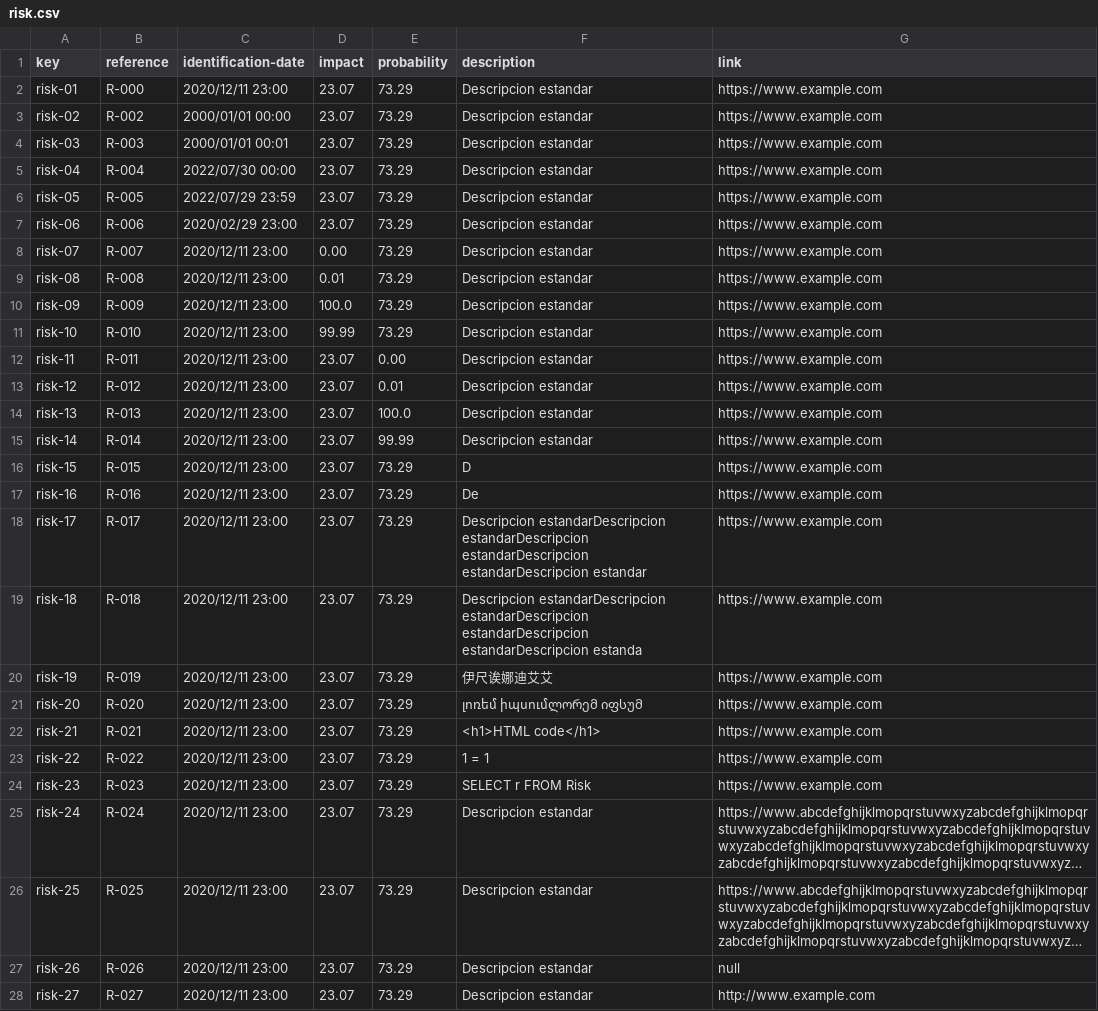
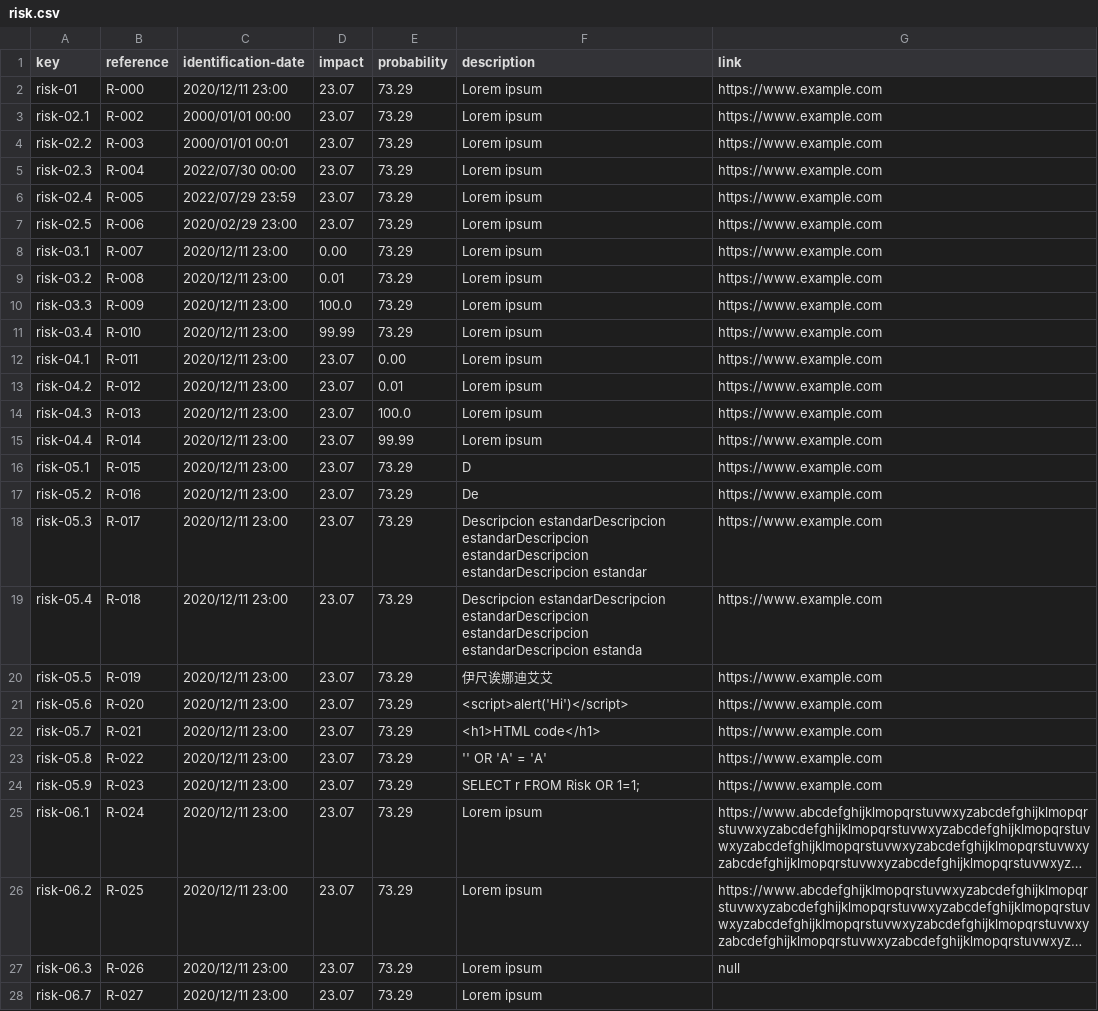
Before and after one commit to Joserra24/Acme-SF-D03-24.1.0, a CSV file: src/main/webapp/WEB-INF/resources/sample-data/risk.csv, drawn as a sheet; only a part is shown; long unchanged cells end in …; the diff covers the shown part only; the diff names each change by its address in the sheet, - before the commit and + after, or states it on an @@ line.

```diff
--- a/src/main/webapp/WEB-INF/resources/sample-data/risk.csv
+++ b/src/main/webapp/WEB-INF/resources/sample-data/risk.csv
-F2:F15 (description): Descripcion estandar
+F2:F15 (description): Lorem ipsum
-A3 (key): risk-02
+A3 (key): risk-02.1
-A4 (key): risk-03
+A4 (key): risk-02.2
-A5 (key): risk-04
+A5 (key): risk-02.3
-A6 (key): risk-05
+A6 (key): risk-02.4
-A7 (key): risk-06
+A7 (key): risk-02.5
-A8 (key): risk-07
+A8 (key): risk-03.1
-A9 (key): risk-08
+A9 (key): risk-03.2
-A10 (key): risk-09
+A10 (key): risk-03.3
-A11 (key): risk-10
+A11 (key): risk-03.4
-A12 (key): risk-11
+A12 (key): risk-04.1
-A13 (key): risk-12
+A13 (key): risk-04.2
-A14 (key): risk-13
+A14 (key): risk-04.3
-A15 (key): risk-14
+A15 (key): risk-04.4
-A16 (key): risk-15
+A16 (key): risk-05.1
-A17 (key): risk-16
+A17 (key): risk-05.2
-A18 (key): risk-17
+A18 (key): risk-05.3
-A19 (key): risk-18
+A19 (key): risk-05.4
-A20 (key): risk-19
+A20 (key): risk-05.5
-A21 (key): risk-20
+A21 (key): risk-05.6
-F21 (description): լոռեմ իպսումლორემ იფსუმ
+F21 (description): <script>alert('Hi')</script>
-A22 (key): risk-21
+A22 (key): risk-05.7
-A23 (key): risk-22
+A23 (key): risk-05.8
-F23 (description): 1 = 1
+F23 (description): '' OR 'A' = 'A'
-A24 (key): risk-23
+A24 (key): risk-05.9
-F24 (description): SELECT r FROM Risk
+F24 (description): SELECT r FROM Risk OR 1=1;
-A25 (key): risk-24
+A25 (key): risk-06.1
-F25:F28 (description): Descripcion estandar
+F25:F28 (description): Lorem ipsum
-A26 (key): risk-25
+A26 (key): risk-06.2
-A27 (key): risk-26
+A27 (key): risk-06.3
-A28 (key): risk-27
+A28 (key): risk-06.7
-G28 (link): http://www.example.com
+G28 (link): (empty)
```
Also changed, not shown: 9 edited cells elsewhere in this file, src/main/webapp/WEB-INF/resources/sample-data/invoice.csv, src/main/webapp/WEB-INF/resources/sample-data/sponsor.csv, 6 other files.
